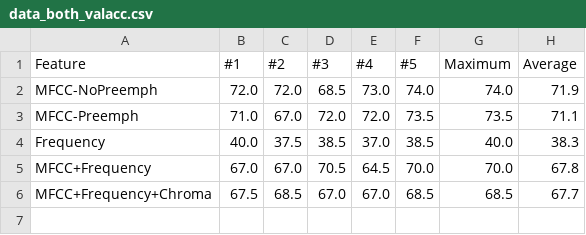
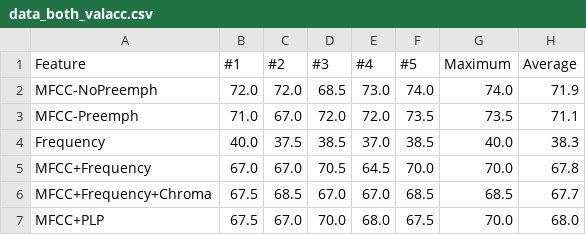
Before and after one commit to Samykolon/Master, a CSV file: graphs/language_and_feature/data_both_valacc.csv, drawn as a sheet; the diff names each change by its address in the sheet, - before the commit and + after, or states it on an @@ line.

Commit message:
Try with MFCC+PLP

```diff
--- a/graphs/language_and_feature/data_both_valacc.csv
+++ b/graphs/language_and_feature/data_both_valacc.csv
+row 7: MFCC+PLP | 67.5 | 67.0 | 70.0 | 68.0 | 67.5 | 70.0 | 68.0
```
Also changed, not shown: graphs/language_and_feature/data_eng_valacc.csv, graphs/language_and_feature/data_ger_valacc.csv, 4 other files.
